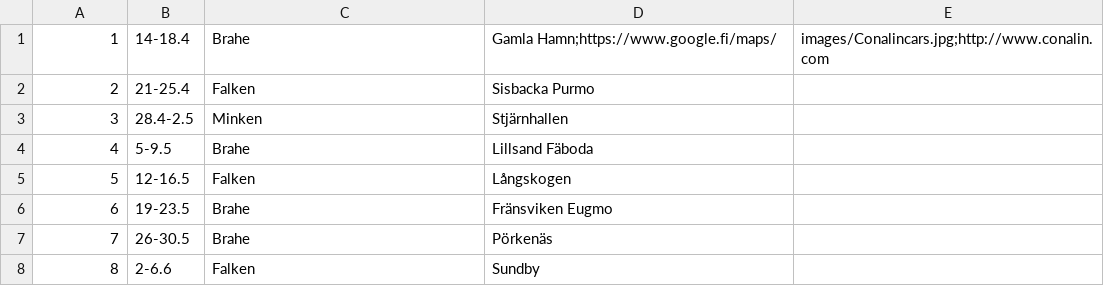
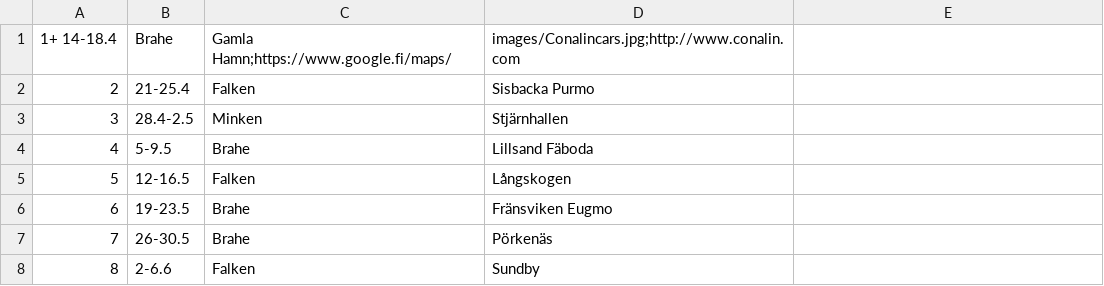
Before and after one commit to minkenol/website, a CSV file: program/2021.csv, drawn as a sheet; only a part is shown; removed rows and columns are numbered as before the commit, all else as after; the diff names each change by its address in the sheet, - before the commit and + after, or states it on an @@ line.

Commit message:
Update 2021.csv

```diff
--- a/program/2021.csv
+++ b/program/2021.csv
-row 1: 1 | 14-18.4 | Brahe | Gamla Hamn;https://www.google.fi/maps/ | images/Conalincars.jpg;http://www.conalin.com
+row 1: 1+ 14-18.4 | Brahe | Gamla Hamn;https://www.google.fi/maps/ | images/Conalincars.jpg;http://www.conalin.com
```
